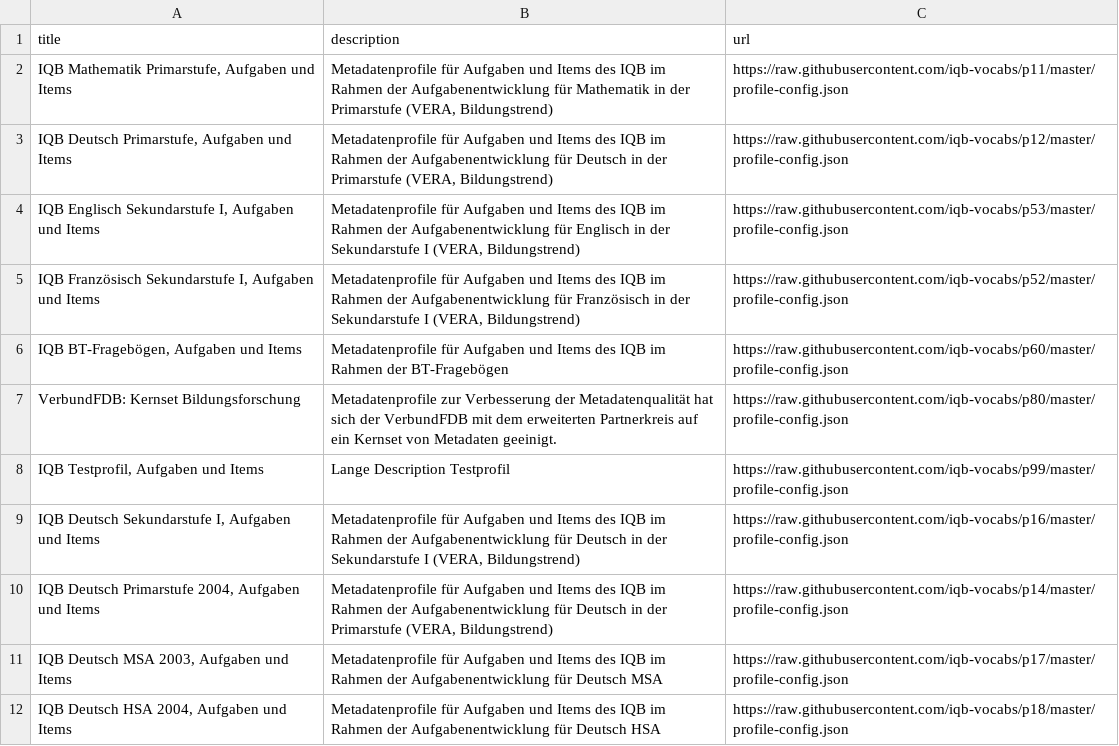
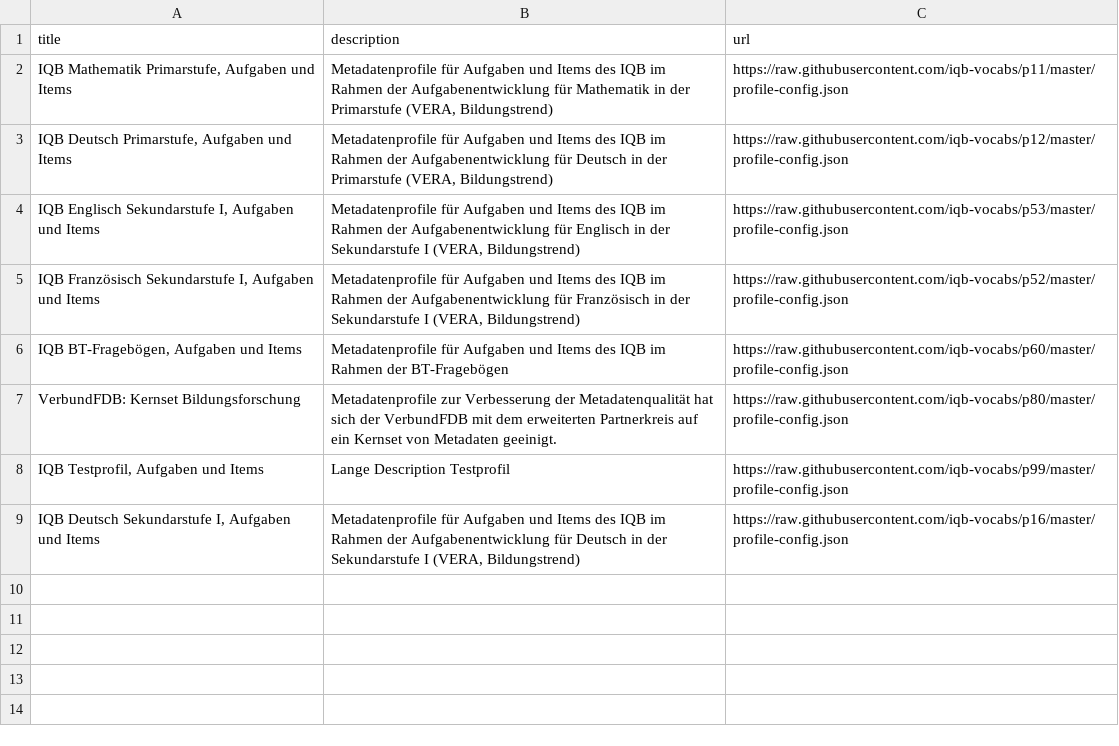
Before and after one commit to iqb-vocabs/profile-registry, a CSV file: registry.csv, drawn as a sheet.

Commit message:
Update registry.csv

```diff
--- a/registry.csv
+++ b/registry.csv
@@ -9,4 +9 @@ title,description,url
 "IQB Deutsch Sekundarstufe I, Aufgaben und Items","Metadatenprofile für Aufgaben und Items des IQB im Rahmen der Aufgabenentwicklung für Deutsch in der Sekundarstufe I (VERA, Bildungstrend)",https://raw.githubusercontent.com/iqb-vocabs/p16/master/profile-config.json
-"IQB Deutsch Primarstufe 2004, Aufgaben und Items","Metadatenprofile für Aufgaben und Items des IQB im Rahmen der Aufgabenentwicklung für Deutsch in der Primarstufe (VERA, Bildungstrend)",https://raw.githubusercontent.com/iqb-vocabs/p14/master/profile-config.json
-"IQB Deutsch MSA 2003, Aufgaben und Items","Metadatenprofile für Aufgaben und Items des IQB im Rahmen der Aufgabenentwicklung für Deutsch MSA",https://raw.githubusercontent.com/iqb-vocabs/p17/master/profile-config.json
-"IQB Deutsch HSA 2004, Aufgaben und Items","Metadatenprofile für Aufgaben und Items des IQB im Rahmen der Aufgabenentwicklung für Deutsch HSA",https://raw.githubusercontent.com/iqb-vocabs/p18/master/profile-config.json
```
